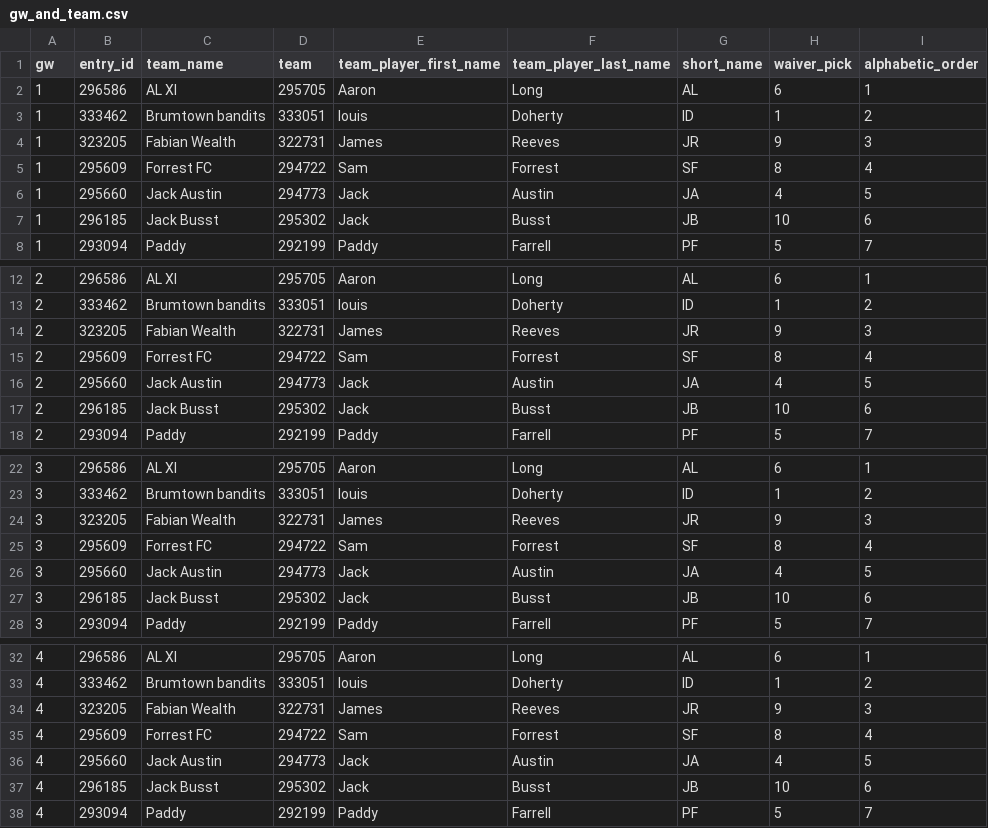
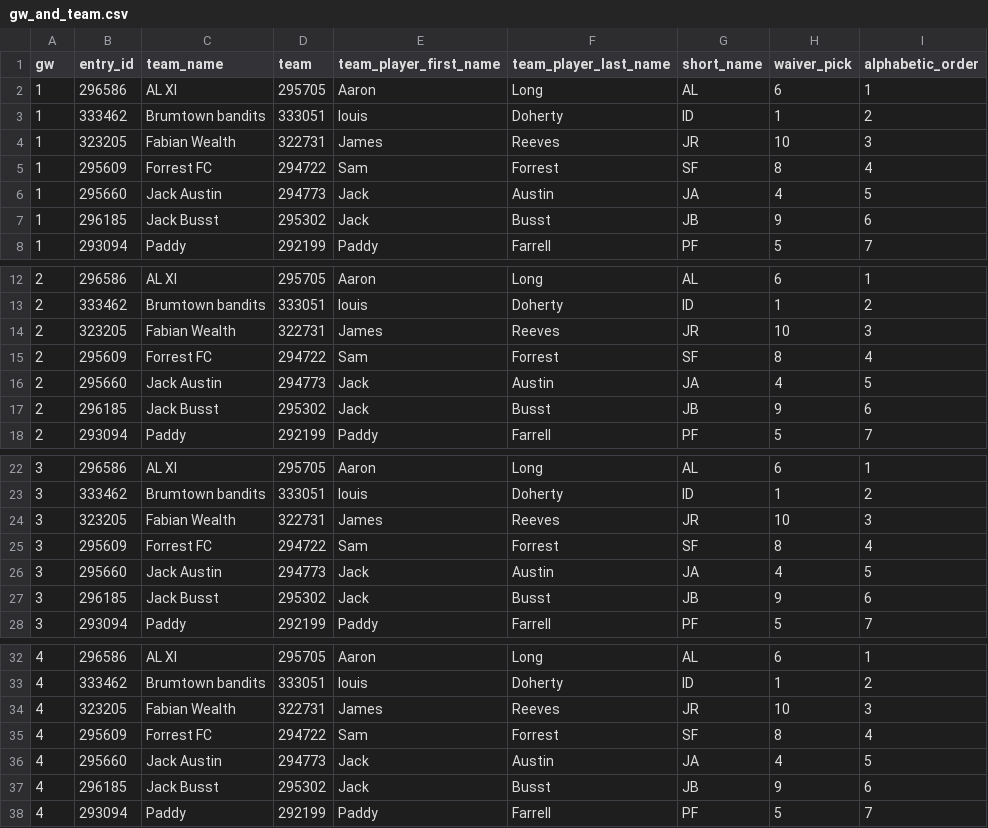
Before and after one commit to samelgar141-netizen/FPL-Draft-App, a CSV file: gw_and_team.csv, drawn as a sheet; only a part is shown, gaps mark what is left out; the diff covers the shown part only.

```diff
--- a/gw_and_team.csv
+++ b/gw_and_team.csv
@@ -3,6 +3,6 @@ gw,entry_id,team_name,team,team_player_first_name,team_player_last_name,short_na
 1,333462,Brumtown bandits,333051,louis,Doherty,lD,1,2
-1,323205,Fabian Wealth,322731,James,Reeves,JR,9,3
+1,323205,Fabian Wealth,322731,James,Reeves,JR,10,3
 1,295609,Forrest FC,294722,Sam,Forrest,SF,8,4
 1,295660,Jack Austin,294773,Jack,Austin,JA,4,5
-1,296185,Jack Busst,295302,Jack,Busst,JB,10,6
+1,296185,Jack Busst,295302,Jack,Busst,JB,9,6
 1,293094,Paddy,292199,Paddy,Farrell,PF,5,7
@@ -13,6 +13,6 @@ gw,entry_id,team_name,team,team_player_first_name,team_player_last_name,short_na
 2,333462,Brumtown bandits,333051,louis,Doherty,lD,1,2
-2,323205,Fabian Wealth,322731,James,Reeves,JR,9,3
+2,323205,Fabian Wealth,322731,James,Reeves,JR,10,3
 2,295609,Forrest FC,294722,Sam,Forrest,SF,8,4
 2,295660,Jack Austin,294773,Jack,Austin,JA,4,5
-2,296185,Jack Busst,295302,Jack,Busst,JB,10,6
+2,296185,Jack Busst,295302,Jack,Busst,JB,9,6
 2,293094,Paddy,292199,Paddy,Farrell,PF,5,7
@@ -23,6 +23,6 @@ gw,entry_id,team_name,team,team_player_first_name,team_player_last_name,short_na
 3,333462,Brumtown bandits,333051,louis,Doherty,lD,1,2
-3,323205,Fabian Wealth,322731,James,Reeves,JR,9,3
+3,323205,Fabian Wealth,322731,James,Reeves,JR,10,3
 3,295609,Forrest FC,294722,Sam,Forrest,SF,8,4
 3,295660,Jack Austin,294773,Jack,Austin,JA,4,5
-3,296185,Jack Busst,295302,Jack,Busst,JB,10,6
+3,296185,Jack Busst,295302,Jack,Busst,JB,9,6
 3,293094,Paddy,292199,Paddy,Farrell,PF,5,7
@@ -33,6 +33,6 @@ gw,entry_id,team_name,team,team_player_first_name,team_player_last_name,short_na
 4,333462,Brumtown bandits,333051,louis,Doherty,lD,1,2
-4,323205,Fabian Wealth,322731,James,Reeves,JR,9,3
+4,323205,Fabian Wealth,322731,James,Reeves,JR,10,3
 4,295609,Forrest FC,294722,Sam,Forrest,SF,8,4
 4,295660,Jack Austin,294773,Jack,Austin,JA,4,5
-4,296185,Jack Busst,295302,Jack,Busst,JB,10,6
+4,296185,Jack Busst,295302,Jack,Busst,JB,9,6
 4,293094,Paddy,292199,Paddy,Farrell,PF,5,7
```
Also changed, not shown: 68 edited cells elsewhere in this file, matches.csv, original_draft_picks.csv, 8 other files.
